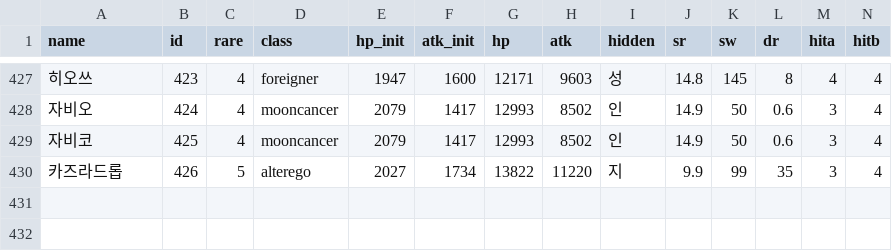
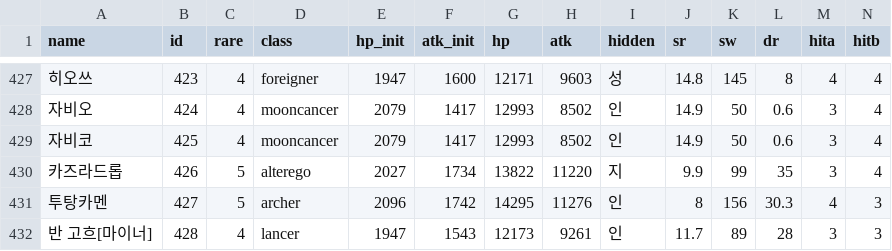
Before and after one commit to Cass07/FgoCalc, a CSV file: Data/ServDataBase.csv, drawn as a sheet; only a part is shown, gaps mark what is left out; rows hold the shown columns only; the diff names each change by its address in the sheet, - before the commit and + after, or states it on an @@ line.

```diff
--- a/Data/ServDataBase.csv
+++ b/Data/ServDataBase.csv
+row 431: 투탕카멘 | 427 | 5 | archer | 2096 | 1742 | 14295 | 11276 | 인 | 8 | 156 | 30.3 | 4 | 3
+row 432: 반 고흐[마이너] | 428 | 4 | lancer | 1947 | 1543 | 12173 | 9261 | 인 | 11.7 | 89 | 28 | 3 | 3
```
Also changed, not shown: Data/NpTableServData.csv, 1 other file.
